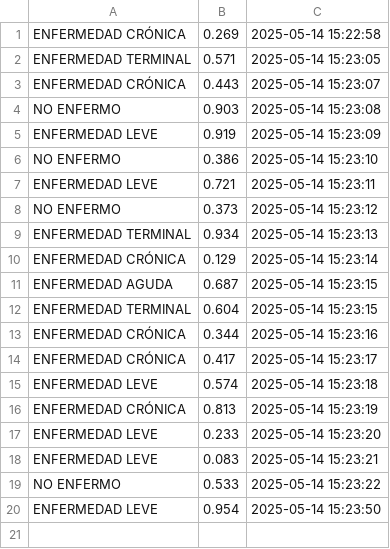
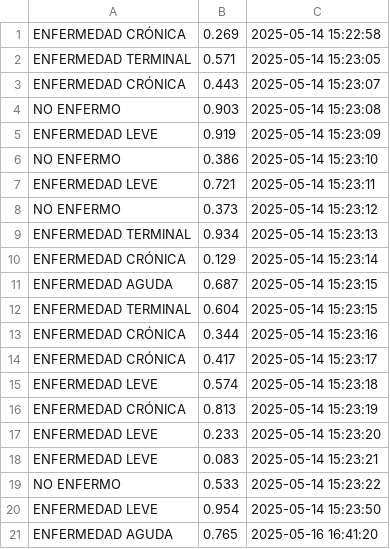
Before and after one commit to jhyela/DiagnosticoMedico-mlops-U2, a CSV file: storage/historicos.csv, drawn as a sheet.

```diff
--- a/storage/historicos.csv
+++ b/storage/historicos.csv
@@ -20 +20,2 @@ NO ENFERMO;0.533;2025-05-14 15:23:22
 ENFERMEDAD LEVE;0.954;2025-05-14 15:23:50
+ENFERMEDAD AGUDA;0.765;2025-05-16 16:41:20
```
Also changed, not shown: 7 other files.
